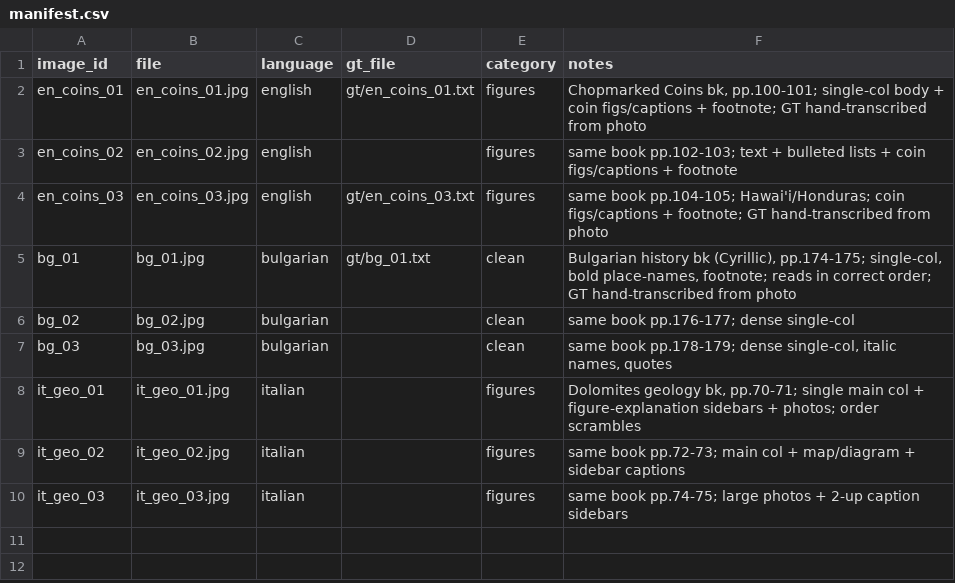
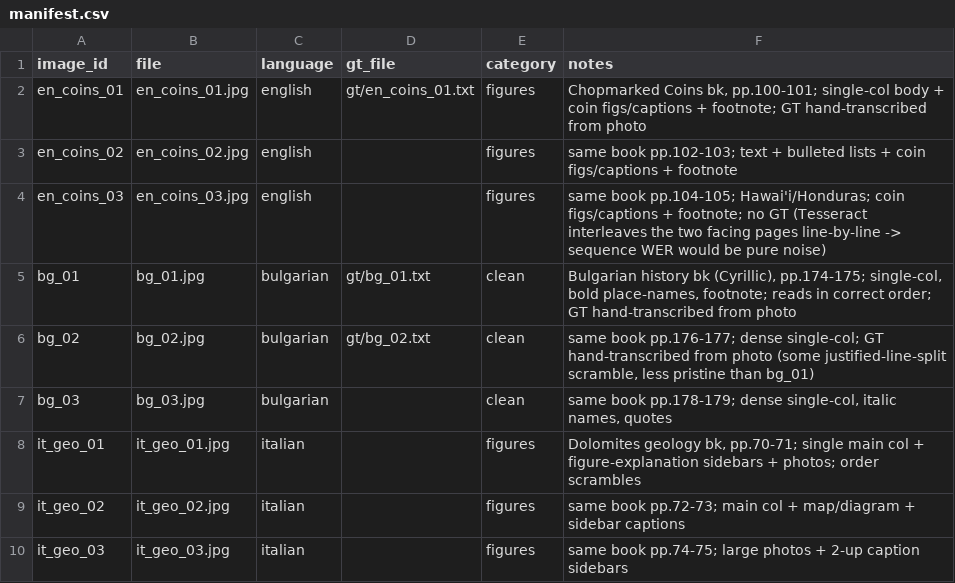
Before and after one commit to BoykoNeov/bookscan, a CSV file: testset/manifest.csv, drawn as a sheet.

```diff
--- a/testset/manifest.csv
+++ b/testset/manifest.csv
@@ -3,5 +3,5 @@ en_coins_01,en_coins_01.jpg,english,gt/en_coins_01.txt,figures,"Chopmarked Coins
 en_coins_02,en_coins_02.jpg,english,,figures,"same book pp.102-103; text + bulleted lists + coin figs/captions + footnote"
-en_coins_03,en_coins_03.jpg,english,gt/en_coins_03.txt,figures,"same book pp.104-105; Hawai'i/Honduras; coin figs/captions + footnote; GT hand-transcribed from photo"
+en_coins_03,en_coins_03.jpg,english,,figures,"same book pp.104-105; Hawai'i/Honduras; coin figs/captions + footnote; no GT (Tesseract interleaves the two facing pages line-by-line -> sequence WER would be pure noise)"
 bg_01,bg_01.jpg,bulgarian,gt/bg_01.txt,clean,"Bulgarian history bk (Cyrillic), pp.174-175; single-col, bold place-names, footnote; reads in correct order; GT hand-transcribed from photo"
-bg_02,bg_02.jpg,bulgarian,,clean,"same book pp.176-177; dense single-col"
+bg_02,bg_02.jpg,bulgarian,gt/bg_02.txt,clean,"same book pp.176-177; dense single-col; GT hand-transcribed from photo (some justified-line-split scramble, less pristine than bg_01)"
 bg_03,bg_03.jpg,bulgarian,,clean,"same book pp.178-179; dense single-col, italic names, quotes"
```
Also changed, not shown: 7 other files.
